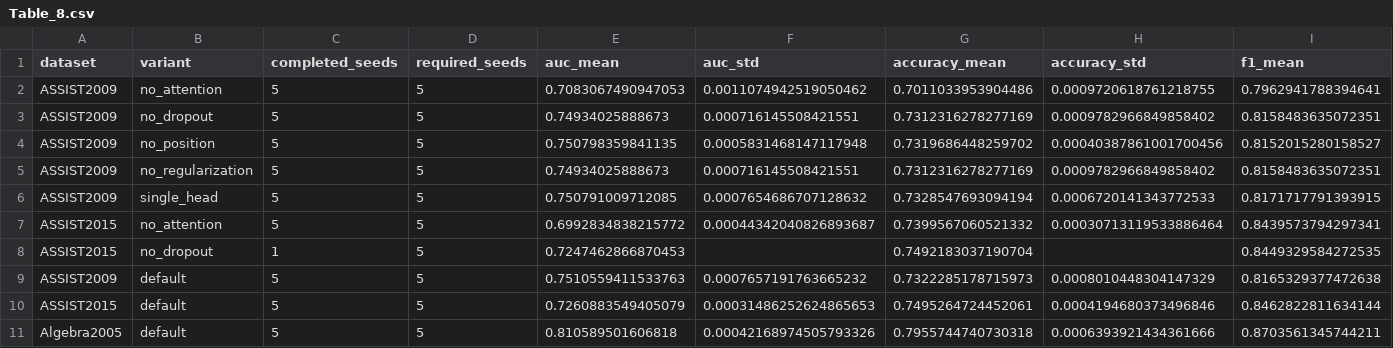
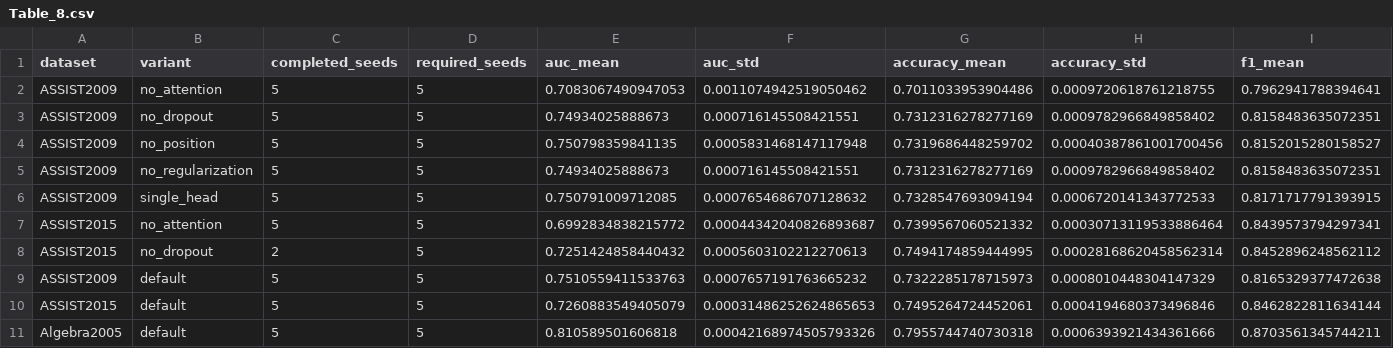
Before and after one commit to Tanishgupta28/LightSAKT2, a CSV file: results/tables/Table_8.csv, drawn as a sheet; only a part is shown; removed rows and columns are numbered as before the commit, all else as after; rows hold the shown columns only; the diff names each change by its address in the sheet, - before the commit and + after, or states it on an @@ line.

```diff
--- a/results/tables/Table_8.csv
+++ b/results/tables/Table_8.csv
-row 8: ASSIST2015 | no_dropout | 1 | 5 | 0.7247462866870453 |  | 0.7492183037190704 |  | 0.8449329584272535
+row 8: ASSIST2015 | no_dropout | 2 | 5 | 0.7251424858440432 | 0.0005603102212270613 | 0.7494174859444995 | 0.00028168620458562314 | 0.8452896248562112
```
Also changed, not shown: reports/ETA_MEASURED_TIMINGS.csv, reports/ETA_REMAINING_RUNS.csv, 36 other files.
